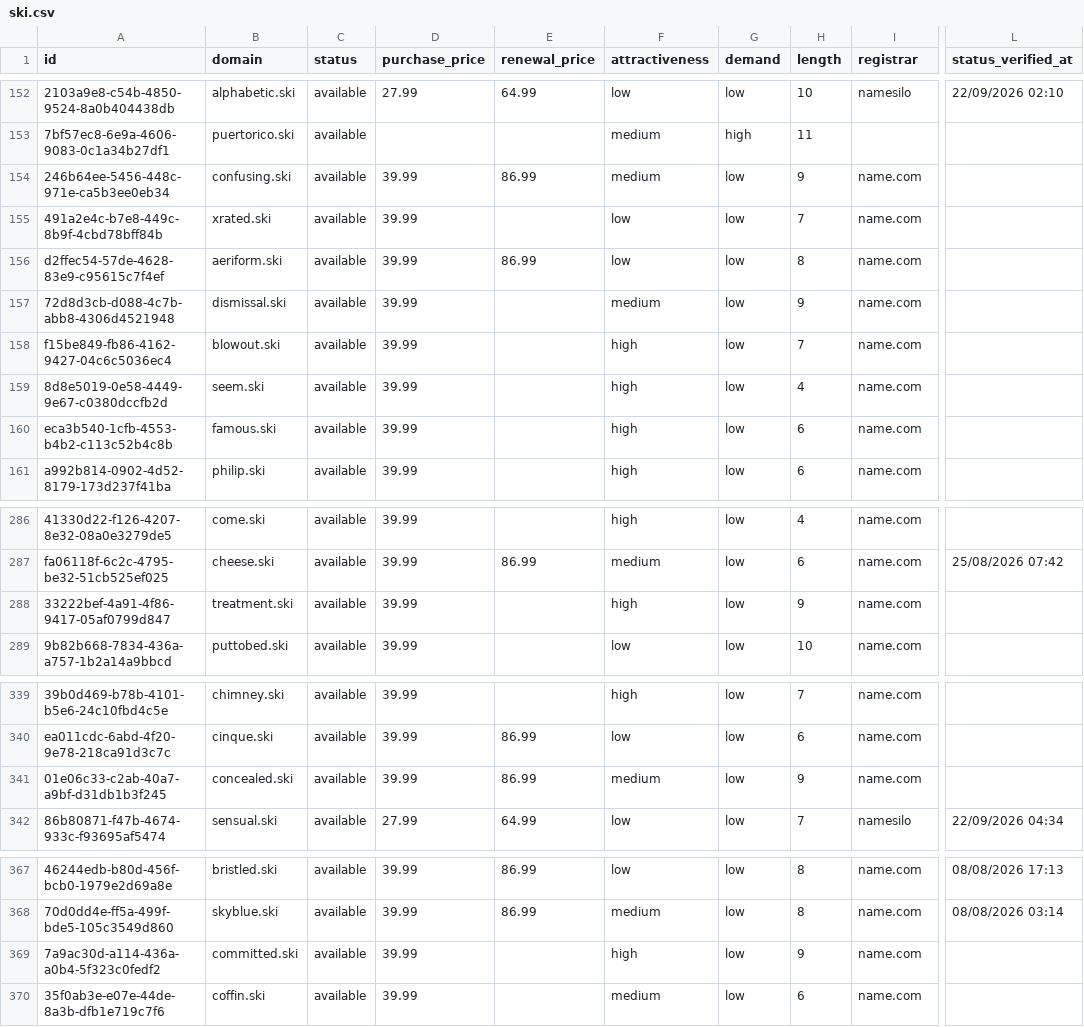
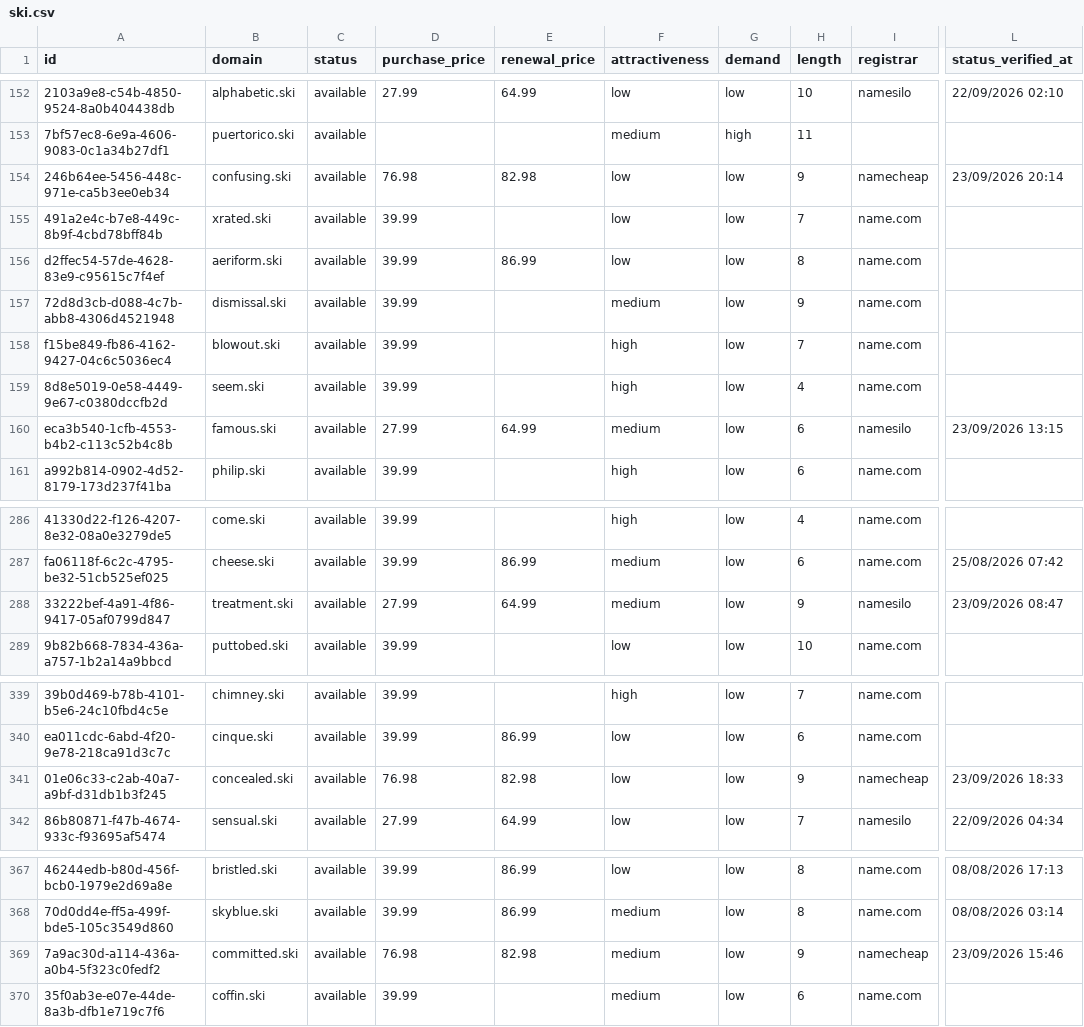
Before and after one commit to UniqueDomains/ski-oneword-domains, a CSV file: ski.csv, drawn as a sheet; only a part is shown, gaps mark what is left out; the diff covers the shown part only; the diff names each change by its address in the sheet, - before the commit and + after, or states it on an @@ line.

```diff
--- a/ski.csv
+++ b/ski.csv
-D154 (purchase_price): 39.99
+D154 (purchase_price): 76.98
-E154 (renewal_price): 86.99
+E154 (renewal_price): 82.98
-F154 (attractiveness): medium
+F154 (attractiveness): low
-I154 (registrar): name.com
+I154 (registrar): namecheap
-L154 (status_verified_at): (empty)
+L154 (status_verified_at): 23/09/2026 20:14
-D160 (purchase_price): 39.99
+D160 (purchase_price): 27.99
-E160 (renewal_price): (empty)
+E160 (renewal_price): 64.99
-F160 (attractiveness): high
+F160 (attractiveness): medium
-I160 (registrar): name.com
+I160 (registrar): namesilo
-L160 (status_verified_at): (empty)
+L160 (status_verified_at): 23/09/2026 13:15
-D288 (purchase_price): 39.99
+D288 (purchase_price): 27.99
-E288 (renewal_price): (empty)
+E288 (renewal_price): 64.99
-F288 (attractiveness): high
+F288 (attractiveness): medium
-I288 (registrar): name.com
+I288 (registrar): namesilo
-L288 (status_verified_at): (empty)
+L288 (status_verified_at): 23/09/2026 08:47
-D341 (purchase_price): 39.99
+D341 (purchase_price): 76.98
-E341 (renewal_price): 86.99
+E341 (renewal_price): 82.98
-F341 (attractiveness): medium
+F341 (attractiveness): low
-I341 (registrar): name.com
+I341 (registrar): namecheap
-L341 (status_verified_at): (empty)
+L341 (status_verified_at): 23/09/2026 18:33
-D369 (purchase_price): 39.99
+D369 (purchase_price): 76.98
-E369 (renewal_price): (empty)
+E369 (renewal_price): 82.98
-F369 (attractiveness): high
+F369 (attractiveness): medium
-I369 (registrar): name.com
+I369 (registrar): namecheap
-L369 (status_verified_at): (empty)
+L369 (status_verified_at): 23/09/2026 15:46
```
Also changed, not shown: 151 edited cells elsewhere in this file, 4 other files.
